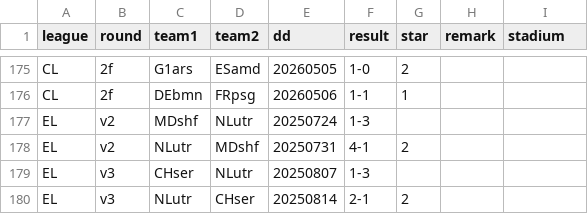
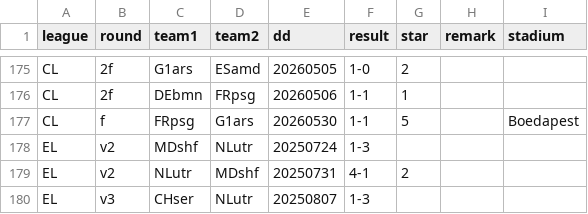
Before and after one commit to epsig/shob, a CSV file: data/sport/europacup/europacup_2025_2026.csv, drawn as a sheet; only a part is shown, gaps mark what is left out; the shorter side is filled out with more unchanged rows; the diff names each change by its address in the sheet, - before the commit and + after, or states it on an @@ line.

```diff
--- a/data/sport/europacup/europacup_2025_2026.csv
+++ b/data/sport/europacup/europacup_2025_2026.csv
+row 177: CL | f | FRpsg | G1ars | 20260530 | 1-1 | 5 |  | Boedapest
```
Also changed, not shown: 1 other file.
